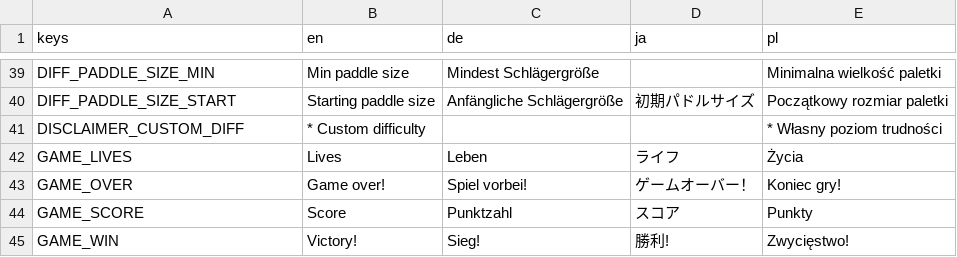
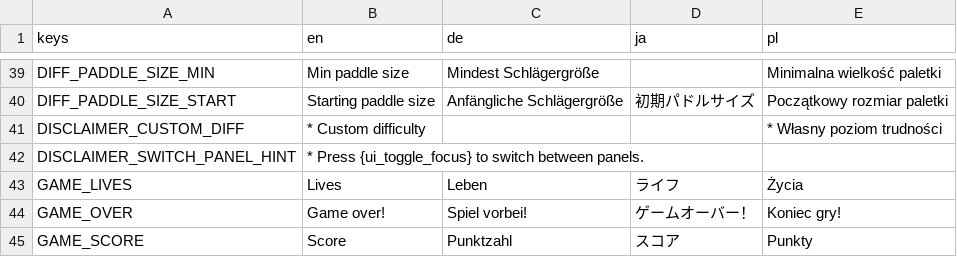
Before and after one commit to DA-I0/BlockBreaker, a CSV file: assets/text/localization/localization.csv, drawn as a sheet; only a part is shown, gaps mark what is left out; the shorter side is filled out with more unchanged rows; the diff names each change by its address in the sheet, - before the commit and + after, or states it on an @@ line.

Commit message:
Added hint about switching panels with non-mouse controls

```diff
--- a/assets/text/localization/localization.csv
+++ b/assets/text/localization/localization.csv
+row 42: DISCLAIMER_SWITCH_PANEL_HINT | * Press {ui_toggle_focus} to switch between panels.
```
Also changed, not shown: 6 other files.
